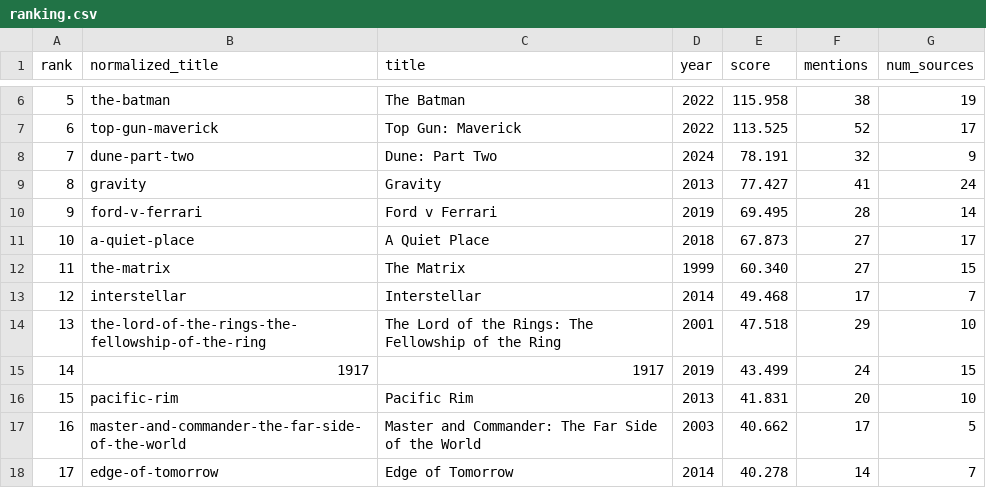
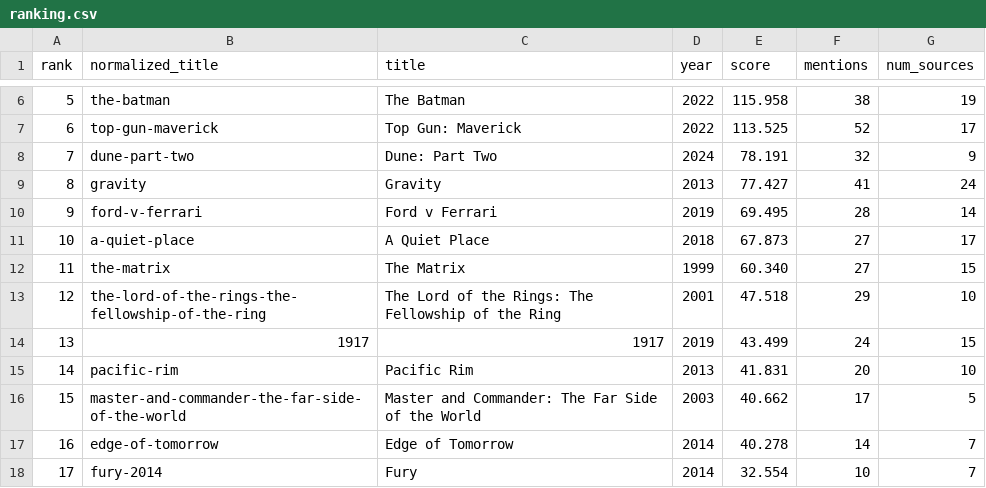
Before and after one commit to adw-web3/best-dolby-atmos-moveis, a CSV file: output/ranking.csv, drawn as a sheet; only a part is shown, gaps mark what is left out; the shorter side is filled out with more unchanged rows; removed rows and columns are numbered as before the commit, all else as after; the diff names each change by its address in the sheet, - before the commit and + after, or states it on an @@ line.

Commit message:
update ranking

```diff
--- a/output/ranking.csv
+++ b/output/ranking.csv
-row 13: 12 | interstellar | Interstellar | 2014 | 49.468 | 17 | 7
@@ column A (rank) renumbered from row 13 down @@
```
Also changed, not shown: 3 other files.
